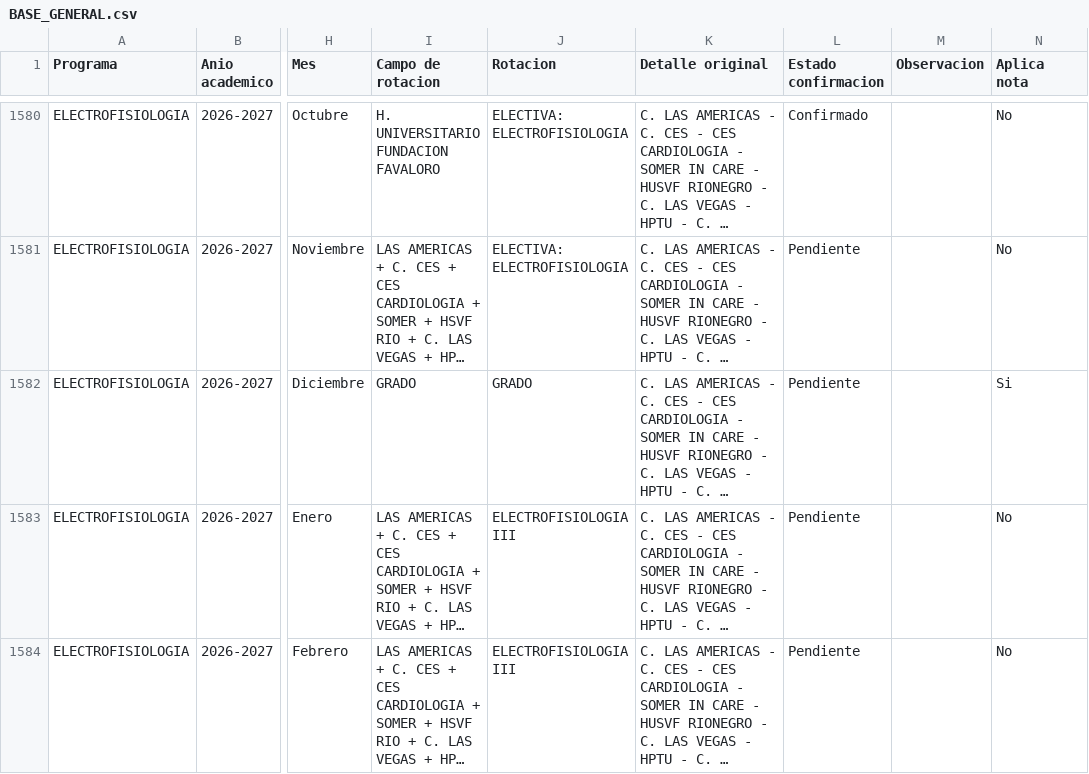
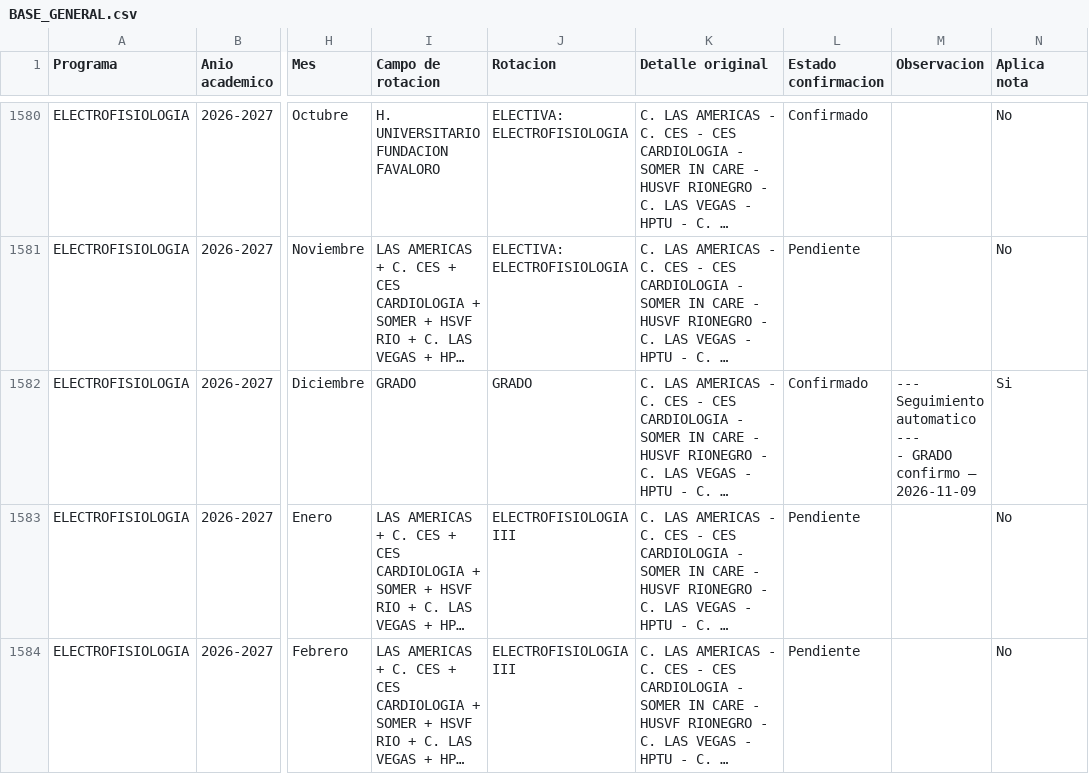
Before and after one commit to posgradosces/posgrados-ces, a CSV file: datos/BASE_GENERAL.csv, drawn as a sheet; only a part is shown, gaps mark what is left out; long unchanged cells end in …; ↵ is a line break in a cell; the diff covers the shown part only; the diff names each change by its address in the sheet, - before the commit and + after, or states it on an @@ line.

```diff
--- a/datos/BASE_GENERAL.csv
+++ b/datos/BASE_GENERAL.csv
-L1582 (Estado confirmacion): Pendiente
+L1582 (Estado confirmacion): Confirmado
-M1582 (Observacion): (empty)
+M1582 (Observacion): --- Seguimiento automatico --- ↵ - GRADO confirmo — 2026-11-09
```
Also changed, not shown: 2 added rows and 46 edited cells elsewhere in this file.
